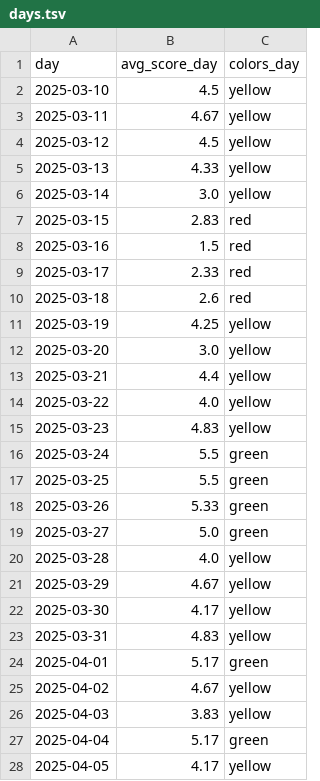
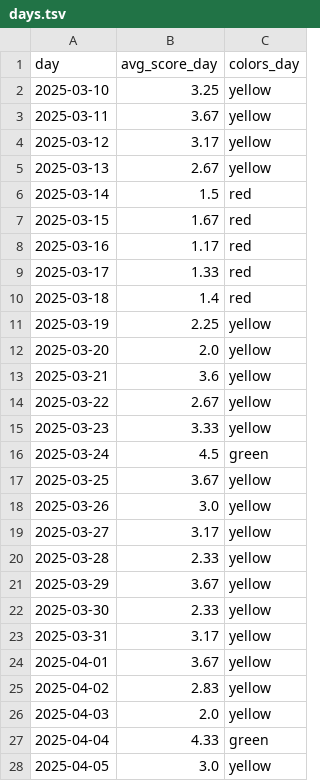
Before and after one commit to mestafford/Cat-Inhaler-Treatment-Evaluation, a TSV file: results/days.tsv, drawn as a sheet; only a part is shown; the diff covers the shown part only.

```diff
--- a/results/days.tsv
+++ b/results/days.tsv
@@ -1,28 +1,28 @@
 day	avg_score_day	colors_day
-2025-03-10	4.5	yellow
-2025-03-11	4.67	yellow
-2025-03-12	4.5	yellow
-2025-03-13	4.33	yellow
-2025-03-14	3.0	yellow
-2025-03-15	2.83	red
-2025-03-16	1.5	red
-2025-03-17	2.33	red
-2025-03-18	2.6	red
-2025-03-19	4.25	yellow
-2025-03-20	3.0	yellow
-2025-03-21	4.4	yellow
-2025-03-22	4.0	yellow
-2025-03-23	4.83	yellow
-2025-03-24	5.5	green
-2025-03-25	5.5	green
-2025-03-26	5.33	green
-2025-03-27	5.0	green
-2025-03-28	4.0	yellow
-2025-03-29	4.67	yellow
-2025-03-30	4.17	yellow
-2025-03-31	4.83	yellow
-2025-04-01	5.17	green
-2025-04-02	4.67	yellow
-2025-04-03	3.83	yellow
-2025-04-04	5.17	green
-2025-04-05	4.17	yellow
+2025-03-10	3.25	yellow
+2025-03-11	3.67	yellow
+2025-03-12	3.17	yellow
+2025-03-13	2.67	yellow
+2025-03-14	1.5	red
+2025-03-15	1.67	red
+2025-03-16	1.17	red
+2025-03-17	1.33	red
+2025-03-18	1.4	red
+2025-03-19	2.25	yellow
+2025-03-20	2.0	yellow
+2025-03-21	3.6	yellow
+2025-03-22	2.67	yellow
+2025-03-23	3.33	yellow
+2025-03-24	4.5	green
+2025-03-25	3.67	yellow
+2025-03-26	3.0	yellow
+2025-03-27	3.17	yellow
+2025-03-28	2.33	yellow
+2025-03-29	3.67	yellow
+2025-03-30	2.33	yellow
+2025-03-31	3.17	yellow
+2025-04-01	3.67	yellow
+2025-04-02	2.83	yellow
+2025-04-03	2.0	yellow
+2025-04-04	4.33	green
+2025-04-05	3.0	yellow
```
Also changed, not shown: 1 added row and 21 edited cells elsewhere in this file, results/inhalers.tsv, results/puffs.tsv, 1 other file.
